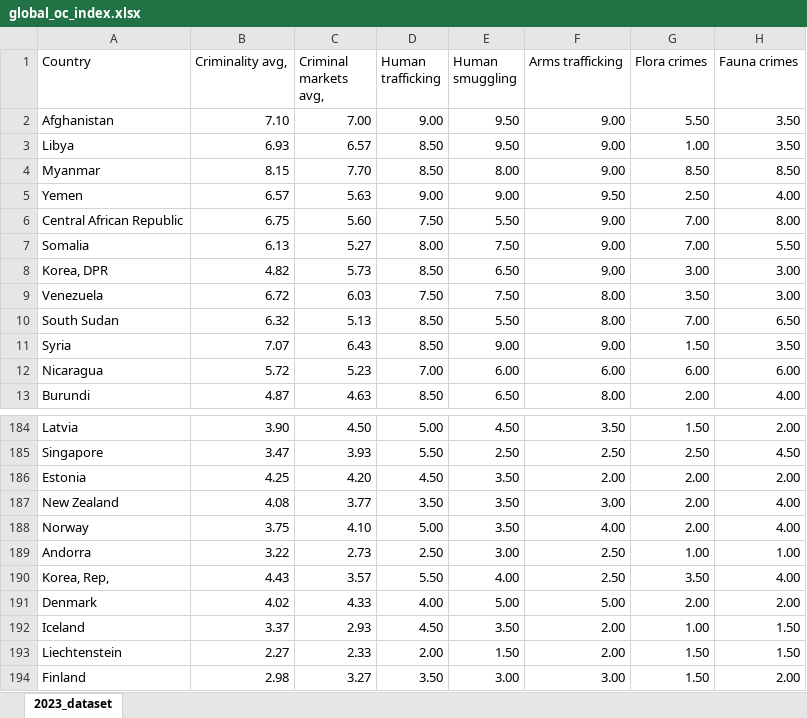
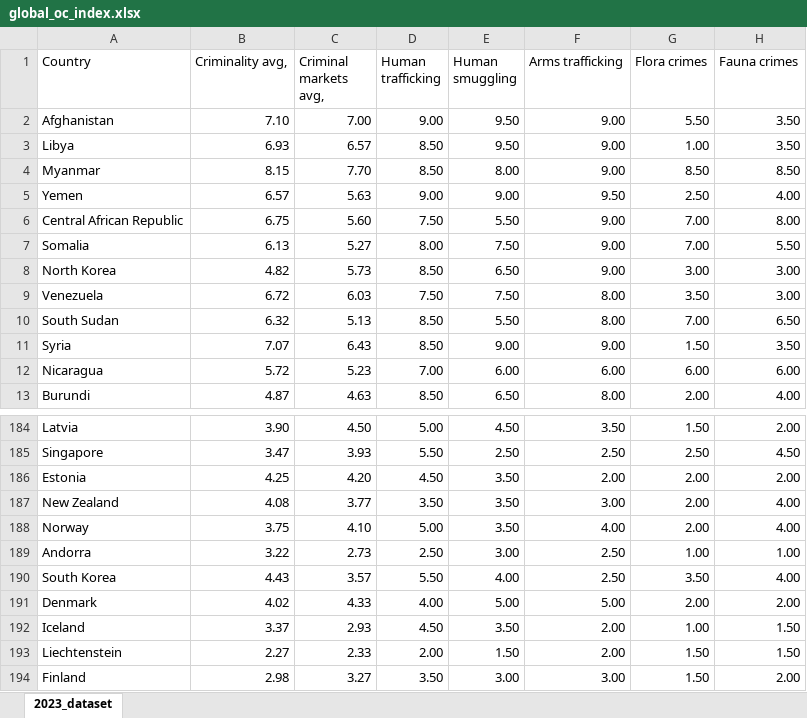
Before and after one commit to asatpathy314/travel-safe-wics, an Excel workbook: api/scraper/global_oc_index.xlsx, sheet 2023_dataset, drawn as a sheet; only a part is shown, gaps mark what is left out; values as stored, in another font and other column widths than the file's, no borders; the diff names each change by its address in the sheet, - before the commit and + after, or states it on an @@ line.

```diff
--- a/api/scraper/global_oc_index.xlsx (sheet 2023_dataset)
+++ b/api/scraper/global_oc_index.xlsx (sheet 2023_dataset)
-A8 (Country): Korea, DPR
+A8 (Country): North Korea
-A190 (Country): Korea, Rep,
+A190 (Country): South Korea
```
Also changed, not shown: 24 other files.
